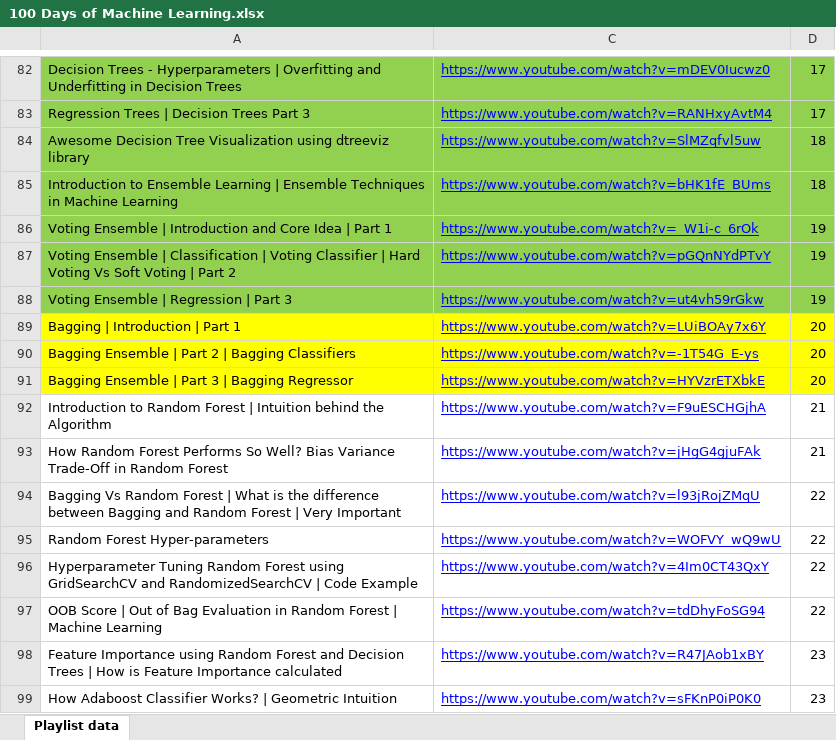
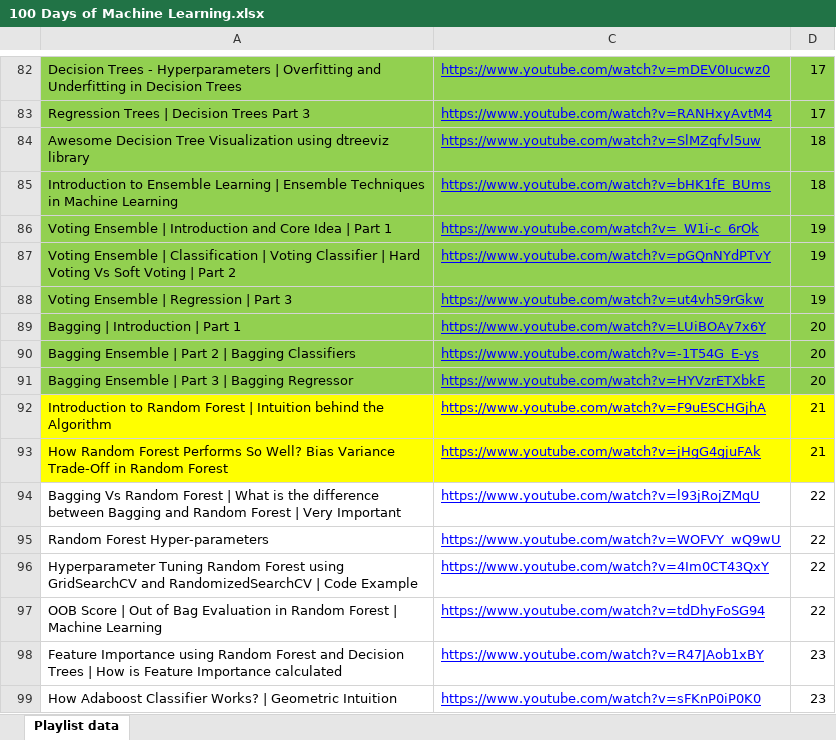
Before and after one commit to stoicsapien1/100-Days-Of-ML, an Excel workbook: 100 Days of Machine Learning.xlsx, sheet Playlist data, drawn as a sheet; only a part is shown, gaps mark what is left out; values as stored, in another font and other column widths than the file's, no borders; the diff names each change by its address in the sheet, - before the commit and + after, or states it on an @@ line.

```diff
--- a/100 Days of Machine Learning.xlsx (sheet Playlist data)
+++ b/100 Days of Machine Learning.xlsx (sheet Playlist data)
-A89:A91 fill: #FFFF00
+A89:A91 fill: #92D050
-C89:D91 fill: #FFFF00
+C89:D91 fill: #92D050
-A92:A93 fill: none
+A92:A93 fill: #FFFF00
-C92:D93 fill: none
+C92:D93 fill: #FFFF00
```
Also changed, not shown: 1 other file.
